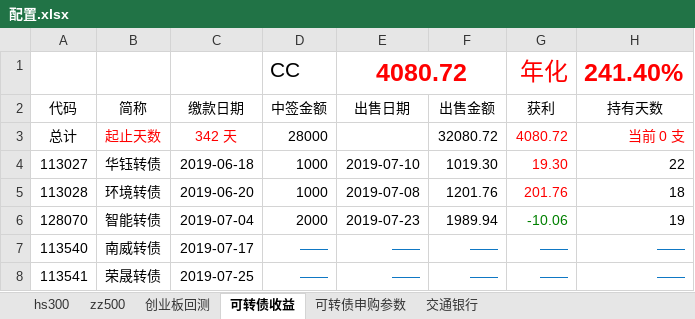
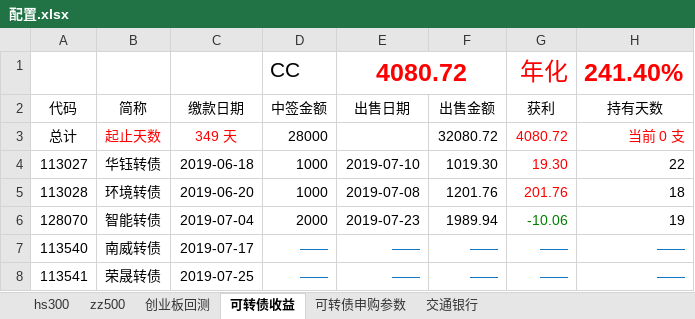
Before and after one commit to husky8/cccode, an Excel workbook: invest/配置.xlsx, sheet 可转债收益, drawn as a sheet; only a part is shown; values as stored, in another font and other column widths than the file's, no borders; charts and pictures not drawn; the diff names each change by its address in the sheet, - before the commit and + after, or states it on an @@ line.

```diff
--- a/invest/配置.xlsx (sheet 可转债收益)
+++ b/invest/配置.xlsx (sheet 可转债收益)
-C3: 342 天
+C3: 349 天
```
Also changed, not shown: sheet hs300, sheet zz500.
